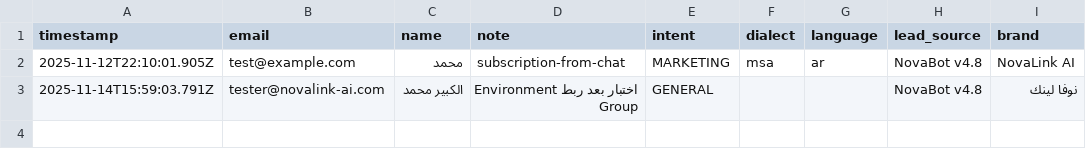
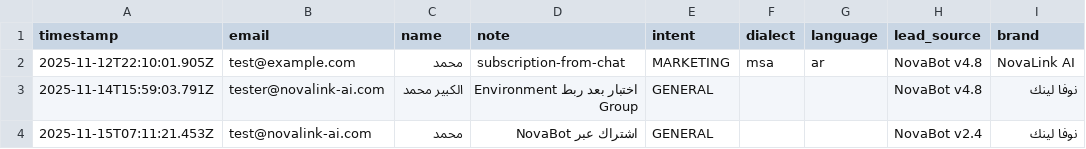
Before and after one commit to novalink2020-hub/novabot-proxy, a CSV file: feedback.csv, drawn as a sheet; the diff names each change by its address in the sheet, - before the commit and + after, or states it on an @@ line.

Commit message:
add feedback row

```diff
--- a/feedback.csv
+++ b/feedback.csv
+row 4: 2025-11-15T07:11:21.453Z | test@novalink-ai.com | محمد | اشتراك عبر NovaBot | GENERAL |  |  | NovaBot v2.4 | نوفا لينك
```
